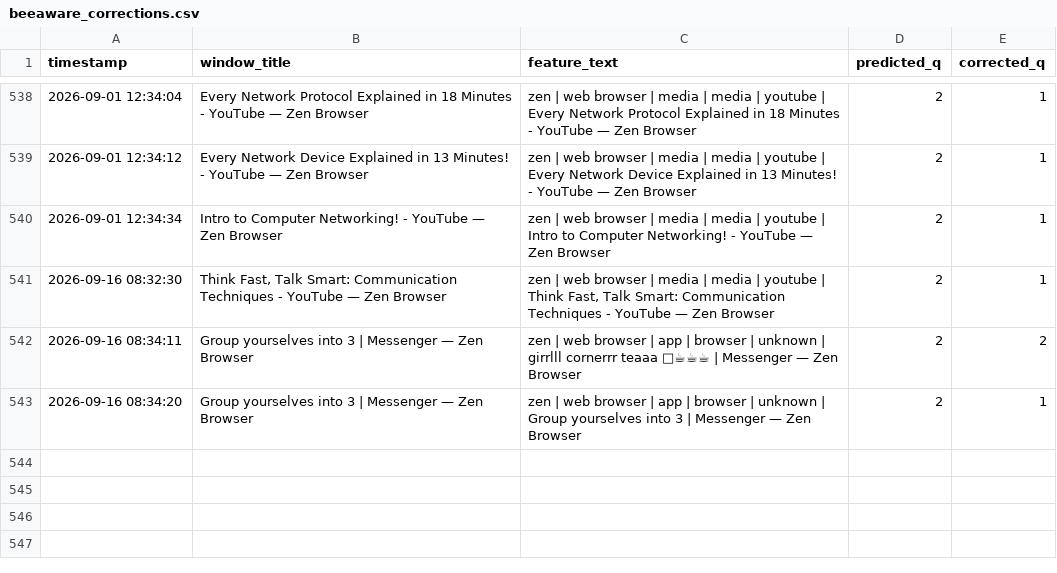
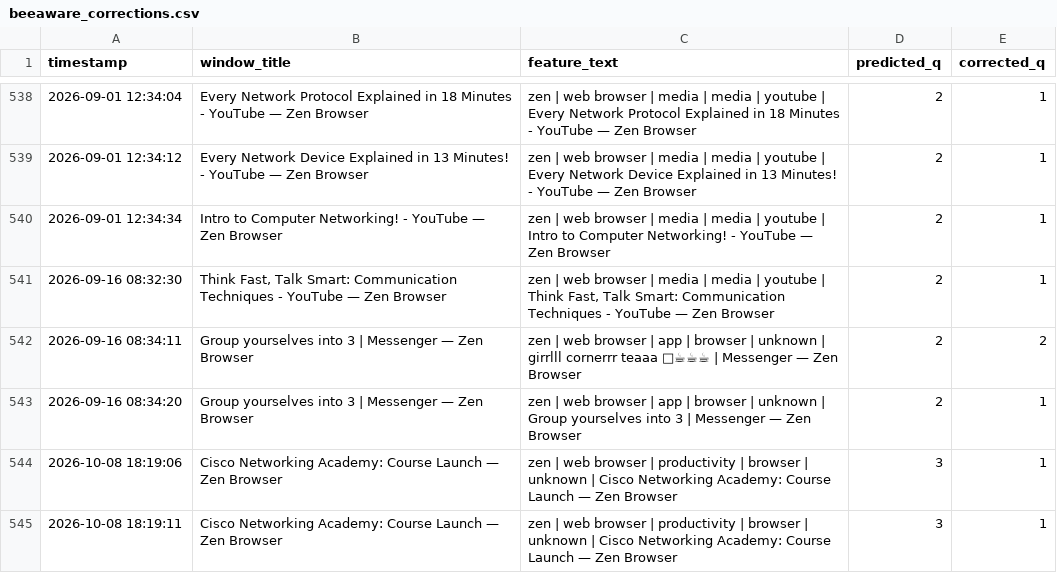
Before and after one commit to CodinSuki/BeeAware, a CSV file: BeeAware/data/beeaware_corrections.csv, drawn as a sheet; only a part is shown, gaps mark what is left out; the diff names each change by its address in the sheet, - before the commit and + after, or states it on an @@ line.

```diff
--- a/BeeAware/data/beeaware_corrections.csv
+++ b/BeeAware/data/beeaware_corrections.csv
+row 544: 2026-10-08 18:19:06 | Cisco Networking Academy: Course Launch — Zen Browser | zen | web browser | productivity | browser | unknown | Cisco Networking Academy: Course Launch — Zen Browser | 3 | 1
+row 545: 2026-10-08 18:19:11 | Cisco Networking Academy: Course Launch — Zen Browser | zen | web browser | productivity | browser | unknown | Cisco Networking Academy: Course Launch — Zen Browser | 3 | 1
```
Also changed, not shown: BeeAware/data/beeaware_app_history.csv, BeeAware/data/beeaware_daily_log.csv, 20 other files.
